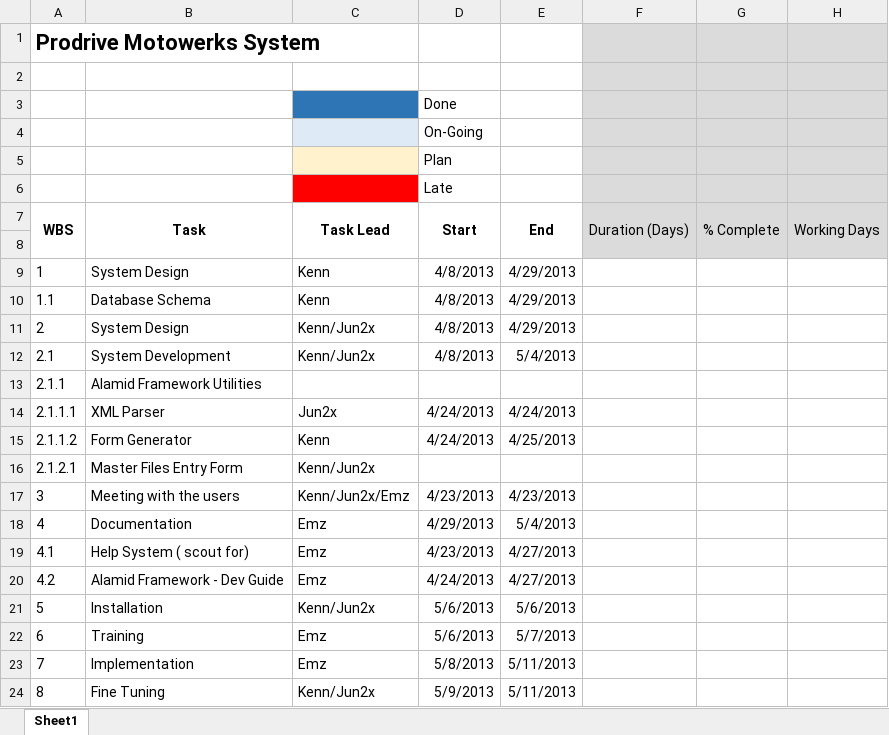
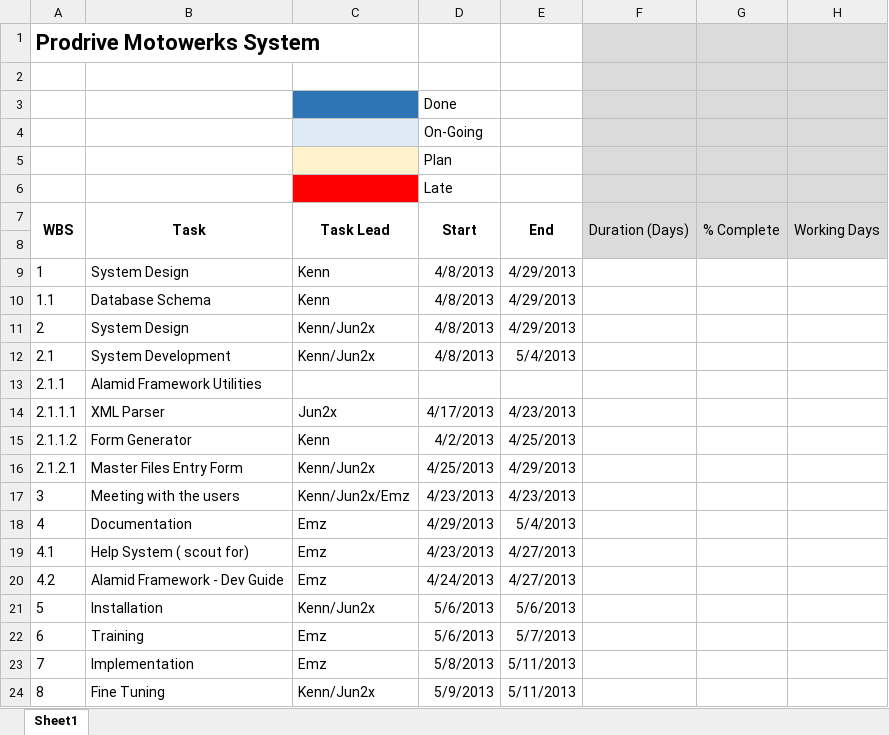
Before and after one commit to digiArtistph/prodrive, an Excel workbook: source/prodrive_gantt_chart.xlsx, sheet Sheet1, drawn as a sheet; only a part is shown; values as stored, in another font and other column widths than the file's, no borders; the diff names each change by its address in the sheet, - before the commit and + after, or states it on an @@ line.

Commit message:
updates gantt chart

```diff
--- a/source/prodrive_gantt_chart.xlsx (sheet Sheet1)
+++ b/source/prodrive_gantt_chart.xlsx (sheet Sheet1)
-D14 (Late): 4/24/2013
+D14 (Late): 4/17/2013
-E14: 4/24/2013
+E14: 4/23/2013
-D15 (Late): 4/24/2013
+D15 (Late): 4/2/2013
-D16 (Late): (empty)
+D16 (Late): 4/25/2013
-E16: (empty)
+E16: 4/29/2013
```
